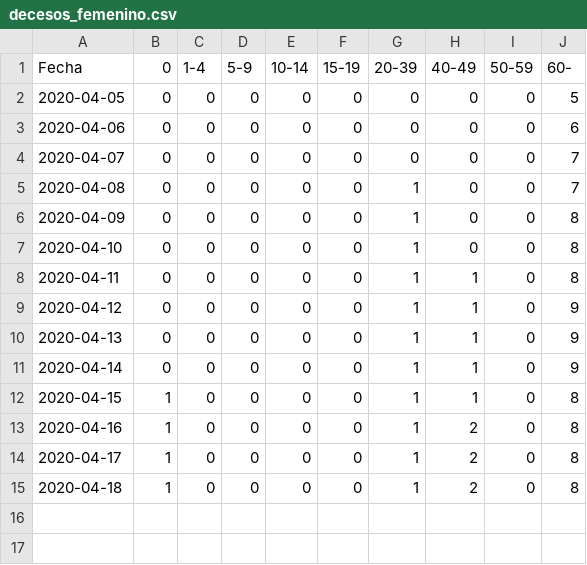
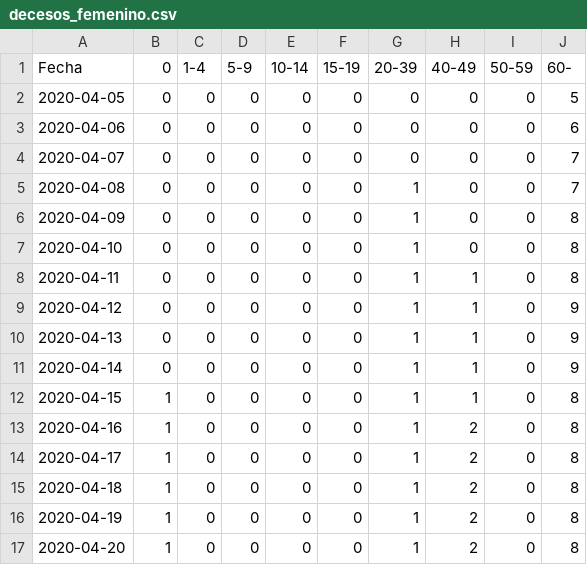
Before and after one commit to mauforonda/covid19-bo-genero-edad-origen, a CSV file: decesos_femenino.csv, drawn as a sheet.

```diff
--- a/decesos_femenino.csv
+++ b/decesos_femenino.csv
@@ -15 +15,3 @@ Fecha,0,1-4,5-9,10-14,15-19,20-39,40-49,50-59,60-
 2020-04-18,1,0,0,0,0,1,2,0,8
+2020-04-19,1,0,0,0,0,1,2,0,8
+2020-04-20,1,0,0,0,0,1,2,0,8
```
Also changed, not shown: activos_femenino.csv, activos_masculino.csv, 4 other files.
